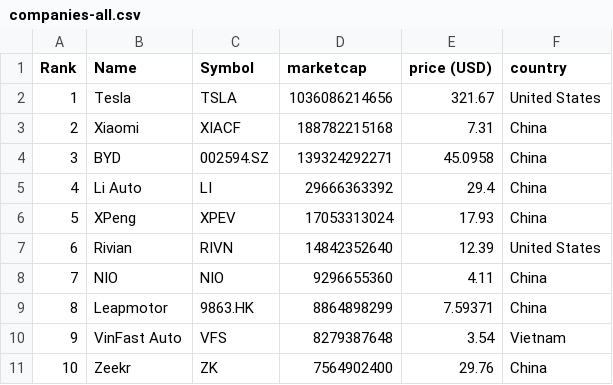
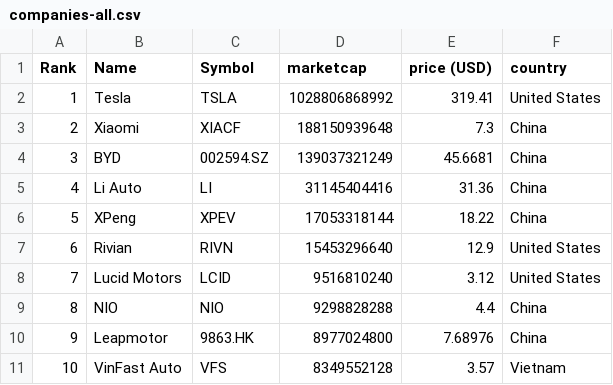
Before and after one commit to sosalemorvan/merida-june-6-2024_artfisica, a CSV file: companies-all.csv, drawn as a sheet; only a part is shown; the diff covers the shown part only.

```diff
--- a/companies-all.csv
+++ b/companies-all.csv
@@ -1,11 +1,11 @@
 "Rank","Name","Symbol","marketcap","price (USD)","country"
-"1","Tesla","TSLA","1036086214656","321.67","United States"
-"2","Xiaomi","XIACF","188782215168","7.31","China"
-"3","BYD","002594.SZ","139324292271","45.0958","China"
-"4","Li Auto","LI","29666363392","29.4","China"
-"5","XPeng","XPEV","17053313024","17.93","China"
-"6","Rivian","RIVN","14842352640","12.39","United States"
-"7","NIO","NIO","9296655360","4.11","China"
-"8","Leapmotor","9863.HK","8864898299","7.59371","China"
-"9","VinFast Auto","VFS","8279387648","3.54","Vietnam"
-"10","Zeekr","ZK","7564902400","29.76","China"
+"1","Tesla","TSLA","1028806868992","319.41","United States"
+"2","Xiaomi","XIACF","188150939648","7.3","China"
+"3","BYD","002594.SZ","139037321249","45.6681","China"
+"4","Li Auto","LI","31145404416","31.36","China"
+"5","XPeng","XPEV","17053318144","18.22","China"
+"6","Rivian","RIVN","15453296640","12.9","United States"
+"7","Lucid Motors","LCID","9516810240","3.12","United States"
+"8","NIO","NIO","9298828288","4.4","China"
+"9","Leapmotor","9863.HK","8977024800","7.68976","China"
+"10","VinFast Auto","VFS","8349552128","3.57","Vietnam"
```
Also changed, not shown: 61 edited cells elsewhere in this file, companies-china.csv.
